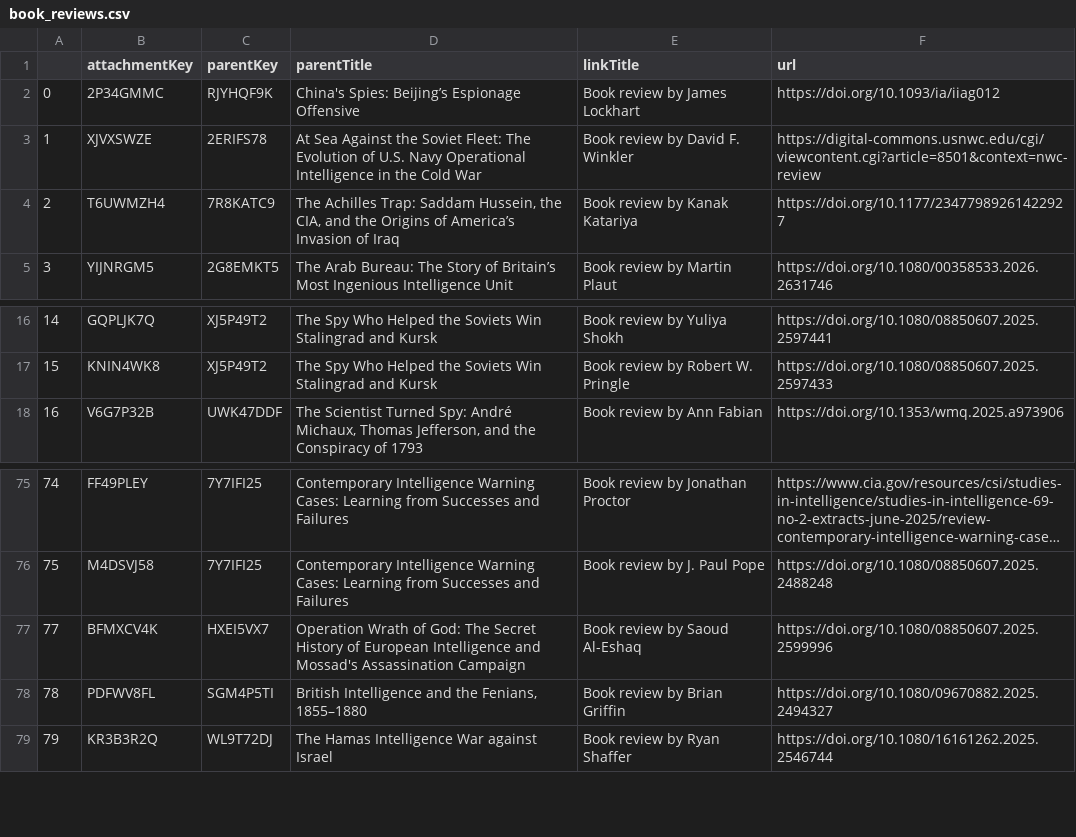
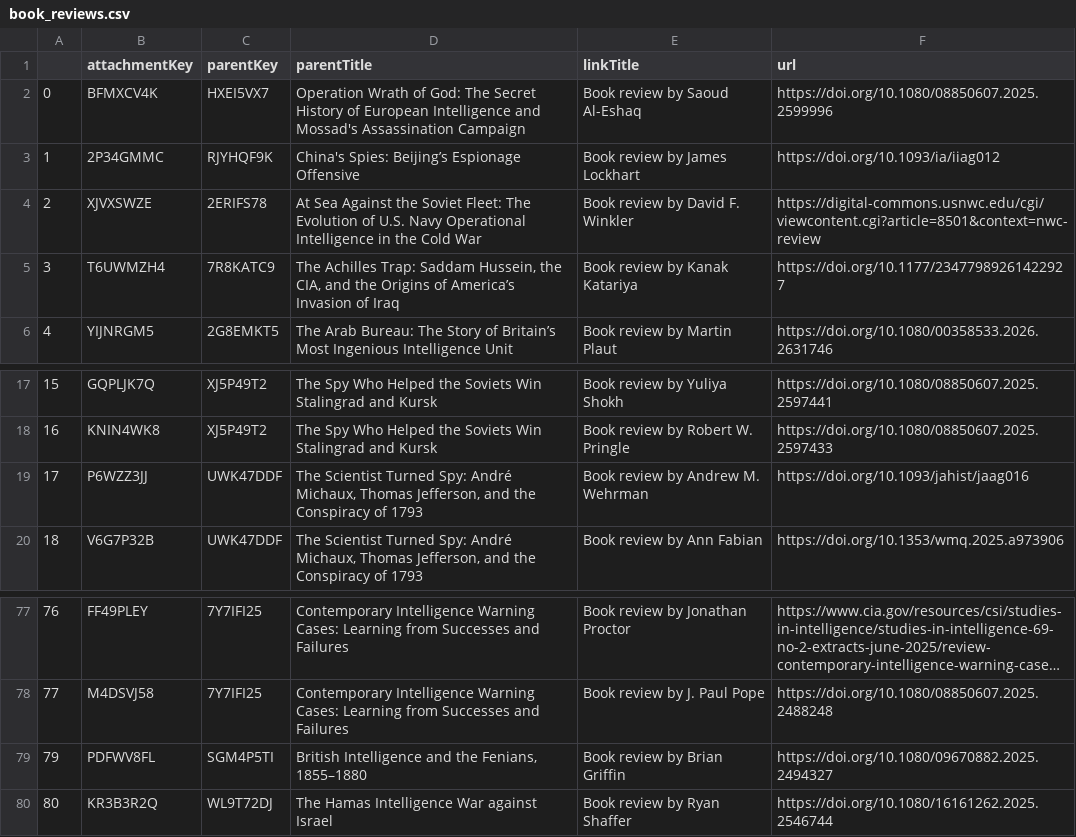
Before and after one commit to yusufaliozkan/zotero-intelligence-bibliography, a CSV file: book_reviews.csv, drawn as a sheet; only a part is shown, gaps mark what is left out; long unchanged cells end in …; addresses are those after the commit; the diff names each change by its address in the sheet, - before the commit and + after, or states it on an @@ line.

```diff
--- a/book_reviews.csv
+++ b/book_reviews.csv
@@ row 77 moved to row 2: 0 @@
@@ column A renumbered from row 3 down @@
+row 19: 17 | P6WZZ3JJ | UWK47DDF | The Scientist Turned Spy: André Michaux, Thomas Jefferson, and the Conspiracy of 1793 | Book review by Andrew M. Wehrman | https://doi.org/10.1093/jahist/jaag016
```
